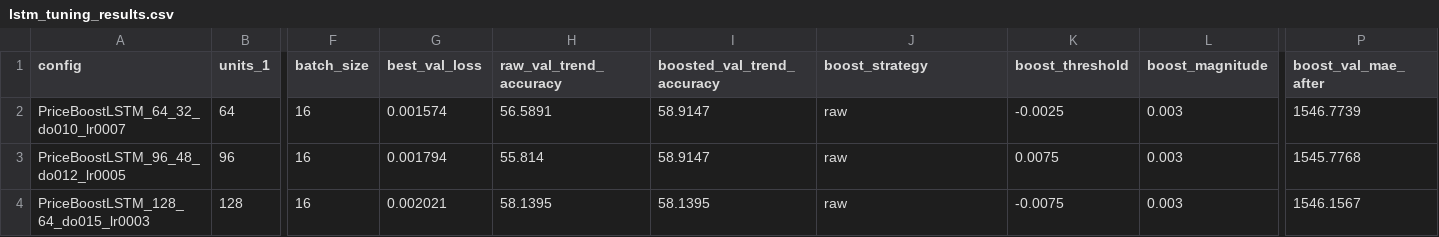
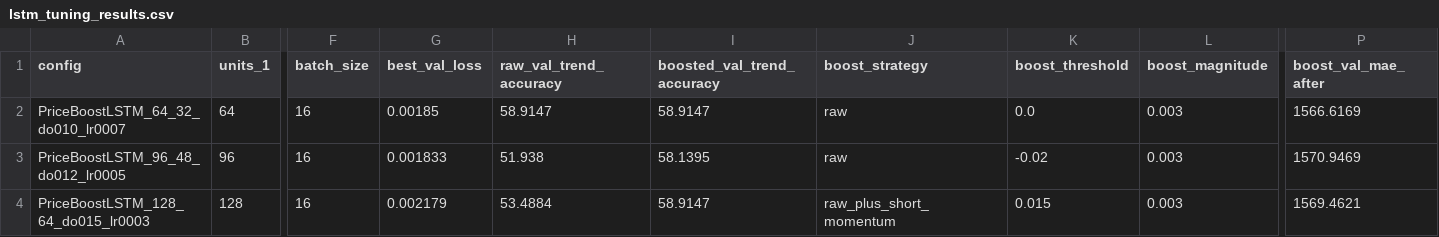
Before and after one commit to Oracle4me/prediksi_harga_btc, a CSV file: models/hasil_train/lstm_tuning_results.csv, drawn as a sheet; only a part is shown, gaps mark what is left out; the diff names each change by its address in the sheet, - before the commit and + after, or states it on an @@ line.

```diff
--- a/models/hasil_train/lstm_tuning_results.csv
+++ b/models/hasil_train/lstm_tuning_results.csv
-G2 (best_val_loss): 0.001574
+G2 (best_val_loss): 0.00185
-H2 (raw_val_trend_accuracy): 56.5891
+H2 (raw_val_trend_accuracy): 58.9147
-K2 (boost_threshold): -0.0025
+K2 (boost_threshold): 0.0
-P2 (boost_val_mae_after): 1546.7739
+P2 (boost_val_mae_after): 1566.6169
-G3 (best_val_loss): 0.001794
+G3 (best_val_loss): 0.001833
-H3 (raw_val_trend_accuracy): 55.814
+H3 (raw_val_trend_accuracy): 51.938
-I3 (boosted_val_trend_accuracy): 58.9147
+I3 (boosted_val_trend_accuracy): 58.1395
-K3 (boost_threshold): 0.0075
+K3 (boost_threshold): -0.02
-P3 (boost_val_mae_after): 1545.7768
+P3 (boost_val_mae_after): 1570.9469
-G4 (best_val_loss): 0.002021
+G4 (best_val_loss): 0.002179
-H4 (raw_val_trend_accuracy): 58.1395
+H4 (raw_val_trend_accuracy): 53.4884
-I4 (boosted_val_trend_accuracy): 58.1395
+I4 (boosted_val_trend_accuracy): 58.9147
-J4 (boost_strategy): raw
+J4 (boost_strategy): raw_plus_short_momentum
-K4 (boost_threshold): -0.0075
+K4 (boost_threshold): 0.015
-P4 (boost_val_mae_after): 1546.1567
+P4 (boost_val_mae_after): 1569.4621
```
Also changed, not shown: models/hasil_train/lstm_history.csv, models/hasil_train/lstm_predictions.csv, 17 other files.
